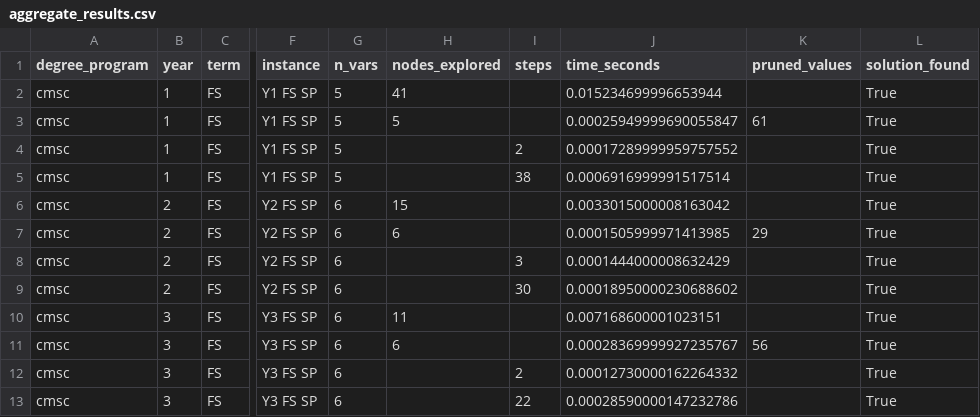
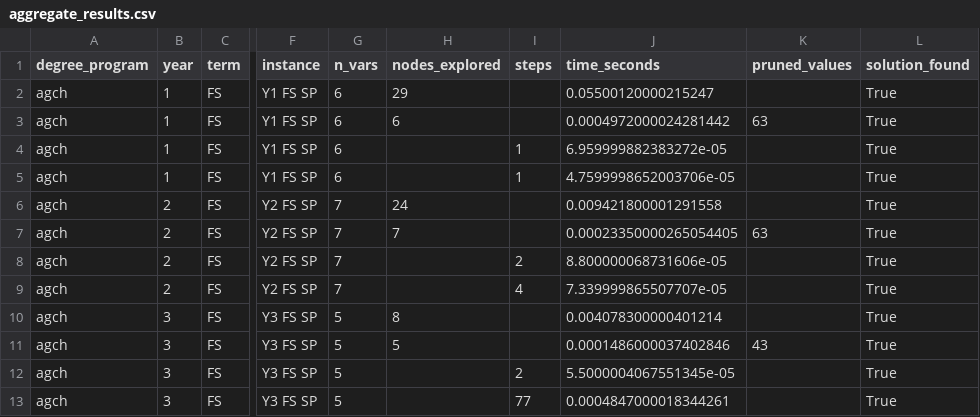
Before and after one commit to euhallare/uaamVON_sa_Physci, a CSV file: data/aggregate_results.csv, drawn as a sheet; only a part is shown, gaps mark what is left out; the diff names each change by its address in the sheet, - before the commit and + after, or states it on an @@ line.

Commit message:
chore: updated results of agch

```diff
--- a/data/aggregate_results.csv
+++ b/data/aggregate_results.csv
-A2:A13 (degree_program): cmsc
+A2:A13 (degree_program): agch
-G2:G5 (n_vars): 5
+G2:G5 (n_vars): 6
-H2 (nodes_explored): 41
+H2 (nodes_explored): 29
-J2 (time_seconds): 0.015234699996653944
+J2 (time_seconds): 0.05500120000215247
-H3 (nodes_explored): 5
+H3 (nodes_explored): 6
-J3 (time_seconds): 0.00025949999690055847
+J3 (time_seconds): 0.0004972000024281442
-K3 (pruned_values): 61
+K3 (pruned_values): 63
-I4 (steps): 2
+I4 (steps): 1
-J4 (time_seconds): 0.00017289999959757552
+J4 (time_seconds): 6.959999882383272e-05
-I5 (steps): 38
+I5 (steps): 1
-J5 (time_seconds): 0.0006916999991517514
+J5 (time_seconds): 4.7599998652003706e-05
-G6:G9 (n_vars): 6
+G6:G9 (n_vars): 7
-H6 (nodes_explored): 15
+H6 (nodes_explored): 24
-J6 (time_seconds): 0.0033015000008163042
+J6 (time_seconds): 0.009421800001291558
-H7 (nodes_explored): 6
+H7 (nodes_explored): 7
-J7 (time_seconds): 0.0001505999971413985
+J7 (time_seconds): 0.00023350000265054405
-K7 (pruned_values): 29
+K7 (pruned_values): 63
-I8 (steps): 3
+I8 (steps): 2
-J8 (time_seconds): 0.0001444000008632429
+J8 (time_seconds): 8.800000068731606e-05
-I9 (steps): 30
+I9 (steps): 4
-J9 (time_seconds): 0.00018950000230688602
+J9 (time_seconds): 7.339999865507707e-05
-G10:G13 (n_vars): 6
+G10:G13 (n_vars): 5
-H10 (nodes_explored): 11
+H10 (nodes_explored): 8
-J10 (time_seconds): 0.007168600001023151
+J10 (time_seconds): 0.004078300000401214
-H11 (nodes_explored): 6
+H11 (nodes_explored): 5
-J11 (time_seconds): 0.00028369999927235767
+J11 (time_seconds): 0.0001486000037402846
-K11 (pruned_values): 56
+K11 (pruned_values): 43
-J12 (time_seconds): 0.00012730000162264332
+J12 (time_seconds): 5.5000004067551345e-05
-I13 (steps): 22
+I13 (steps): 77
-J13 (time_seconds): 0.00028590000147232786
+J13 (time_seconds): 0.0004847000018344261
```
Also changed, not shown: 3 other files.
